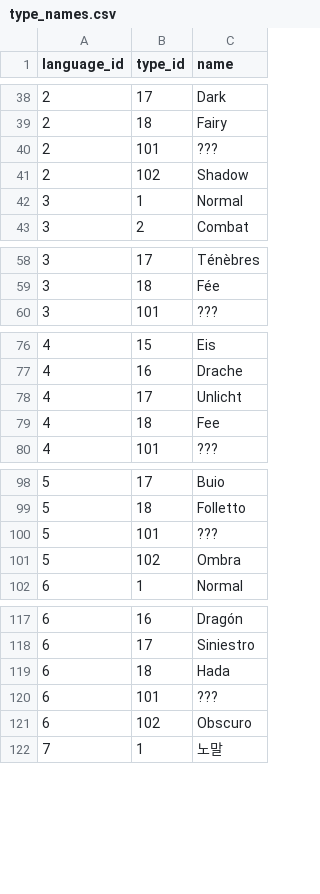
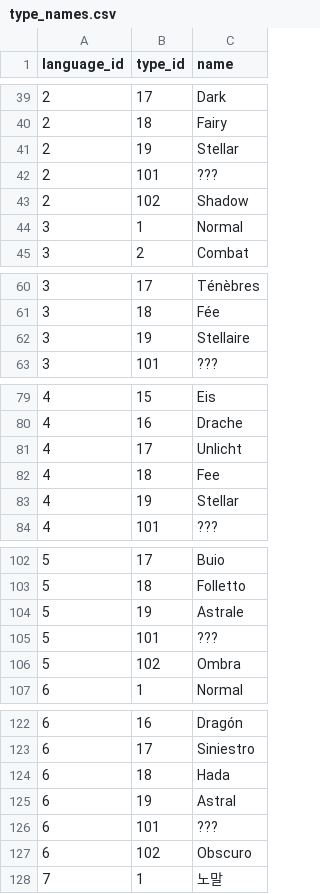
Before and after one commit to jpirnat/dex, a CSV file: data/type_names.csv, drawn as a sheet; only a part is shown, gaps mark what is left out; the diff covers the shown part only.

Commit message:
Added Stellar type. Updated type names.

```diff
--- a/data/type_names.csv
+++ b/data/type_names.csv
@@ -39,2 +40,3 @@ language_id,type_id,name
 2,18,Fairy
+2,19,Stellar
 2,101,???
@@ -59,2 +61,3 @@ language_id,type_id,name
 3,18,Fée
+3,19,Stellaire
 3,101,???
@@ -79,2 +82,3 @@ language_id,type_id,name
 4,18,Fee
+4,19,Stellar
 4,101,???
@@ -99,2 +103,3 @@ language_id,type_id,name
 5,18,Folletto
+5,19,Astrale
 5,101,???
@@ -119,2 +124,3 @@ language_id,type_id,name
 6,18,Hada
+6,19,Astral
 6,101,???
```
Also changed, not shown: 5 added rows and 8 edited cells elsewhere in this file, data/types.csv.
